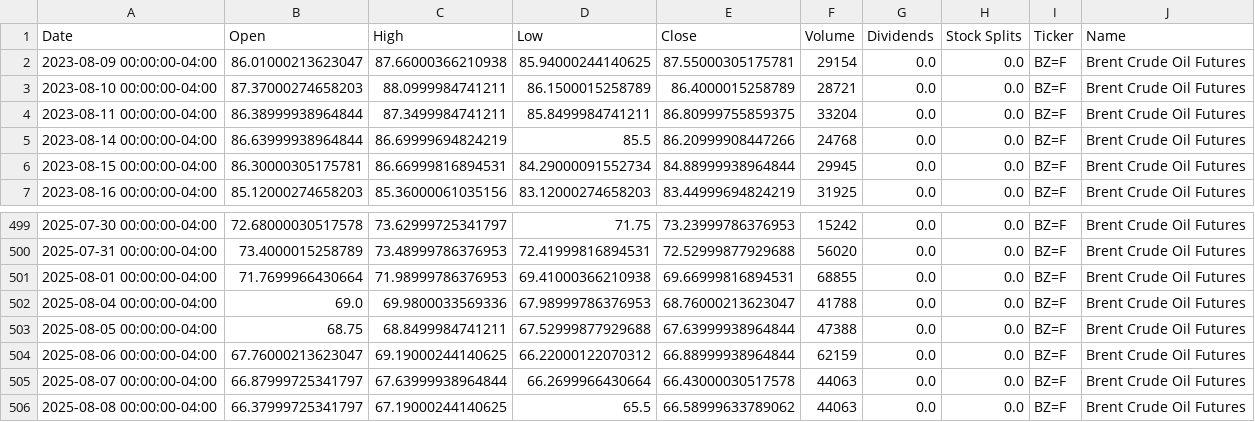
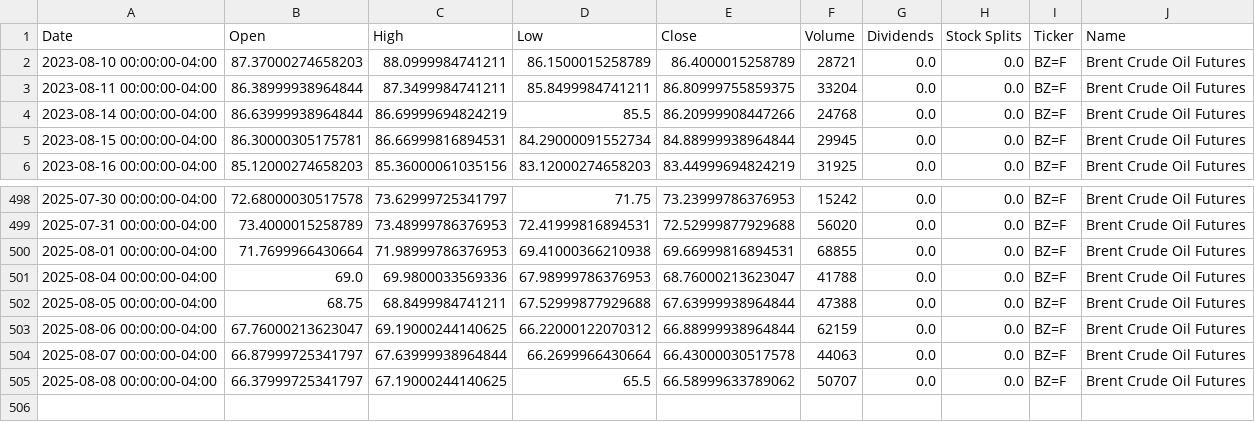
Before and after one commit to dylanmcd0/energy-analysis, a CSV file: data/financial/yfinance/BZ_F.csv, drawn as a sheet; only a part is shown, gaps mark what is left out.

```diff
--- a/data/financial/yfinance/BZ_F.csv
+++ b/data/financial/yfinance/BZ_F.csv
@@ -1,3 +1,2 @@
 Date,Open,High,Low,Close,Volume,Dividends,Stock Splits,Ticker,Name
-2023-08-09 00:00:00-04:00,86.01000213623047,87.66000366210938,85.94000244140625,87.55000305175781,29154,0.0,0.0,BZ=F,Brent Crude Oil Futures
 2023-08-10 00:00:00-04:00,87.37000274658203,88.0999984741211,86.1500015258789,86.4000015258789,28721,0.0,0.0,BZ=F,Brent Crude Oil Futures
@@ -505,2 +504,2 @@ Date,Open,High,Low,Close,Volume,Dividends,Stock Splits,Ticker,Name
 2025-08-07 00:00:00-04:00,66.87999725341797,67.63999938964844,66.2699966430664,66.43000030517578,44063,0.0,0.0,BZ=F,Brent Crude Oil Futures
-2025-08-08 00:00:00-04:00,66.37999725341797,67.19000244140625,65.5,66.58999633789062,44063,0.0,0.0,BZ=F,Brent Crude Oil Futures
+2025-08-08 00:00:00-04:00,66.37999725341797,67.19000244140625,65.5,66.58999633789062,50707,0.0,0.0,BZ=F,Brent Crude Oil Futures
```
Also changed, not shown: data/financial/yfinance/CL_F.csv, data/financial/yfinance/HO_F.csv, 15 other files.
